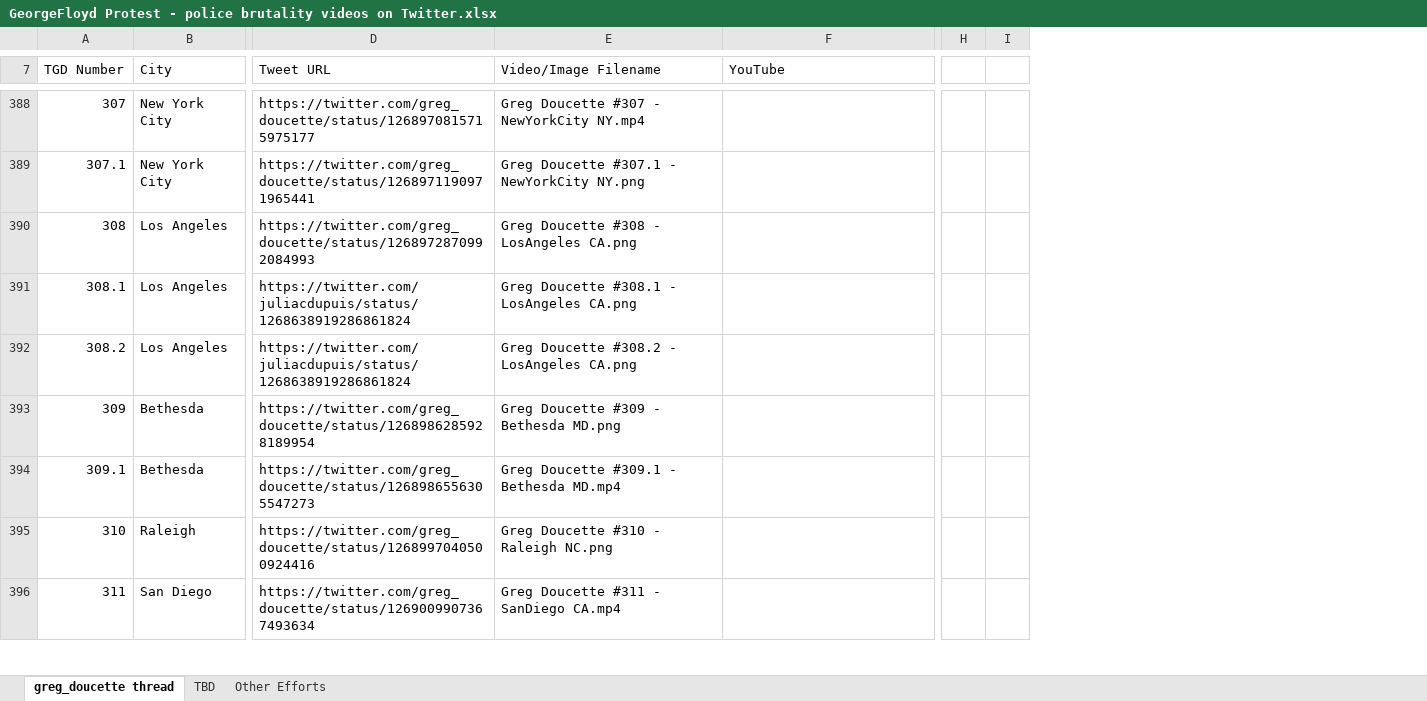
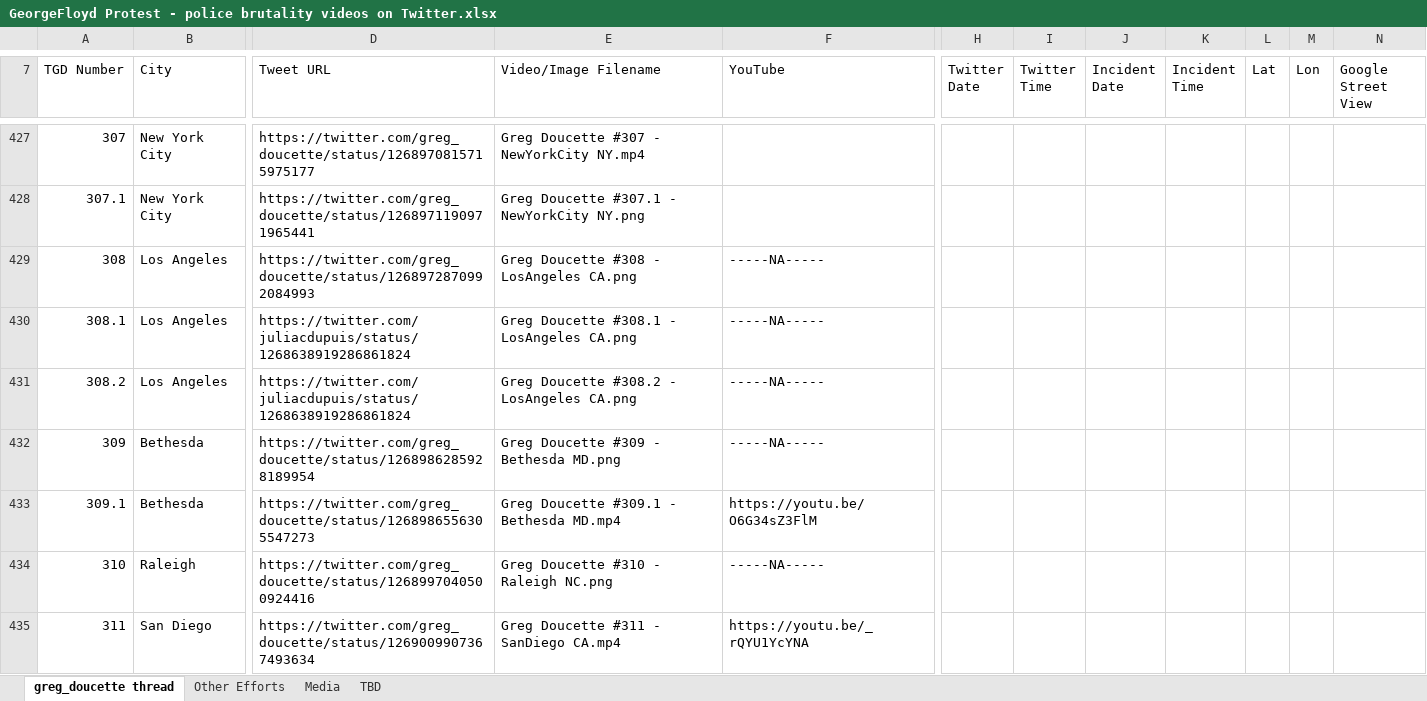
Before and after one commit to maminian/brutality-map, an Excel workbook: GeorgeFloyd Protest - police brutality videos on Twitter.xlsx, sheet greg_doucette thread, drawn as a sheet; only a part is shown, gaps mark what is left out; values as stored, in another font and other column widths than the file's, no cell formats; charts and pictures not drawn; removed rows and columns are numbered as before the commit, all else as after; the diff covers the shown part only; the diff names each change by its address in the sheet, - before the commit and + after, or states it on an @@ line.

```diff
--- a/GeorgeFloyd Protest - police brutality videos on Twitter.xlsx (sheet greg_doucette thread)
+++ b/GeorgeFloyd Protest - police brutality videos on Twitter.xlsx (sheet greg_doucette thread)
+sheet tab: Media
@@ sheet tab order changed: greg_doucette thread | Other Efforts | Media | TBD @@
-column H, empty
-column I, empty
+column H (Twitter Date), empty
+column I (Twitter Time), empty
+column J (Incident Date), empty
+column K (Incident Time), empty
+column L (Lat), empty
+column M (Lon), empty
+column N (Google Street View), empty
-F429:F432 (YouTube): (empty)
+F429:F432 (YouTube): -----NA-----
-F433 (YouTube): (empty)
+F433 (YouTube): https://youtu.be/O6G34sZ3FlM
-F434 (YouTube): (empty)
+F434 (YouTube): -----NA-----
-F435 (YouTube): (empty)
+F435 (YouTube): https://youtu.be/_rQYU1YcYNA
```
Also changed, not shown: 246 added rows, 6 removed rows, 131 edited cells and row numbers in column A elsewhere in this sheet, sheet Other Efforts, sheet TBD, cell formats, formulas that keep their value, charts or pictures, 3 other files.
